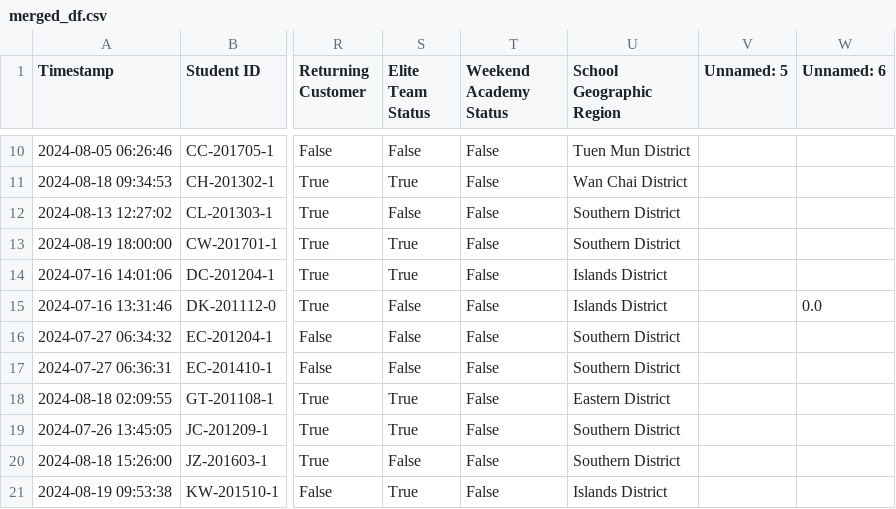
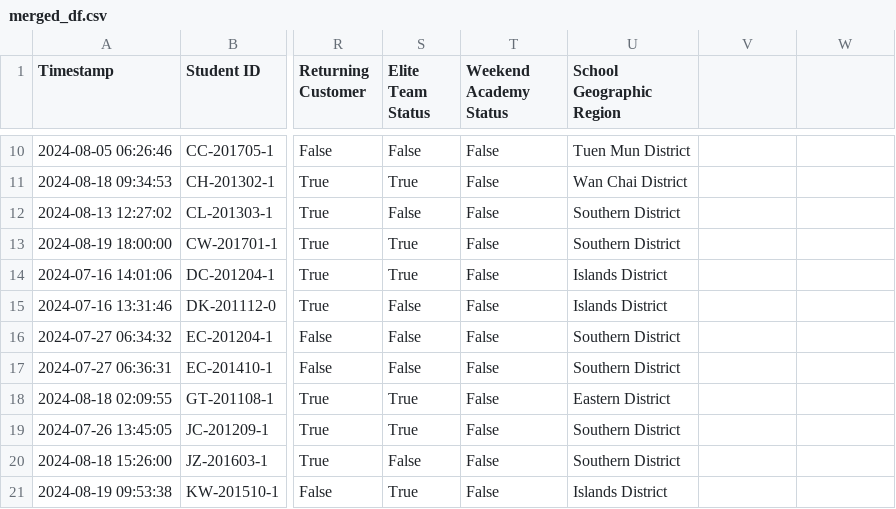
Before and after one commit to Kai2142/Data_Analytics_Portfolio, a CSV file: basketball_academy/data/merged_df.csv, drawn as a sheet; only a part is shown, gaps mark what is left out; the diff names each change by its address in the sheet, - before the commit and + after, or states it on an @@ line.

```diff
--- a/basketball_academy/data/merged_df.csv
+++ b/basketball_academy/data/merged_df.csv
-V1: Unnamed: 5
+V1: (empty)
-W1: Unnamed: 6
+W1: (empty)
-W15: 0.0
+W15: (empty)
```
Also changed, not shown: basketball_academy/data/Additional_Columns.csv, 6 other files.
